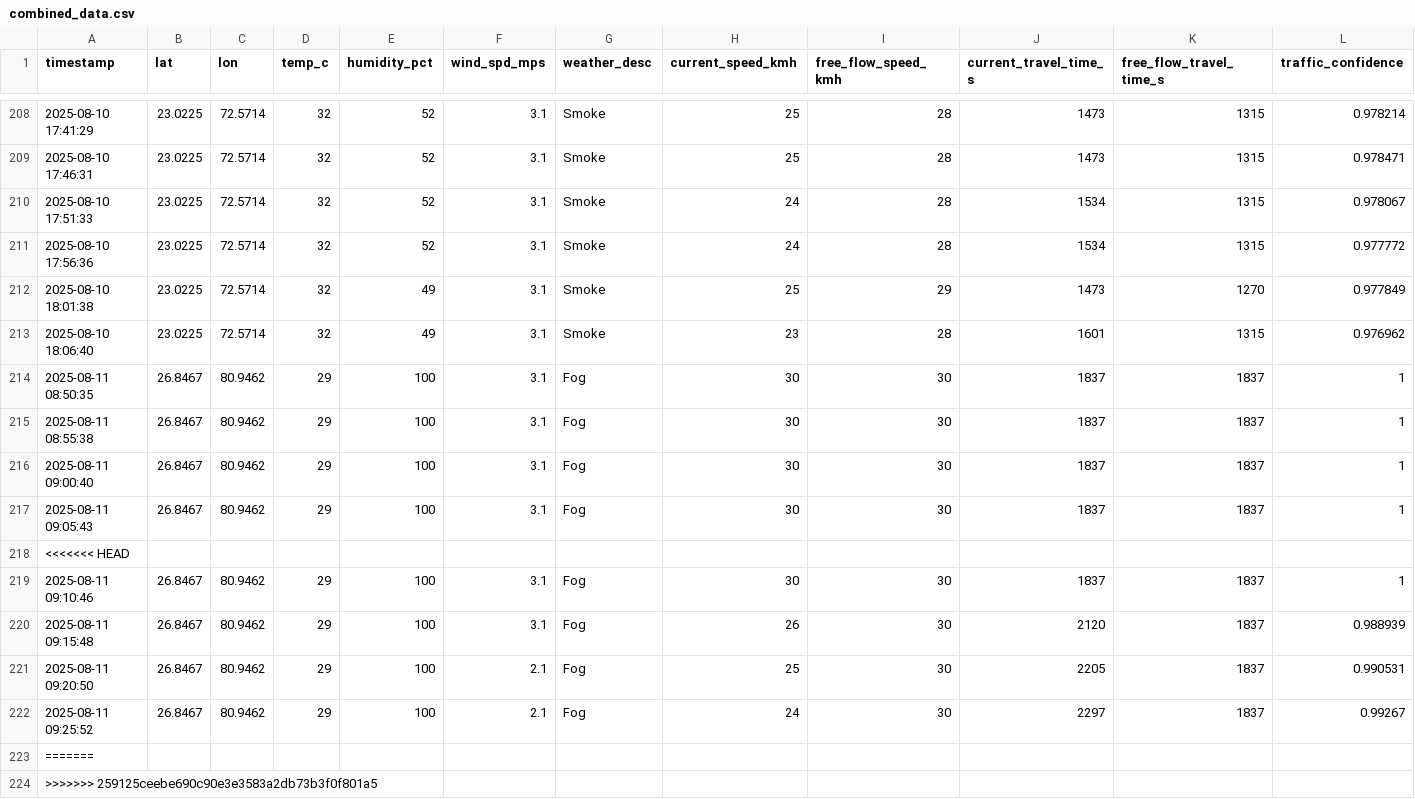
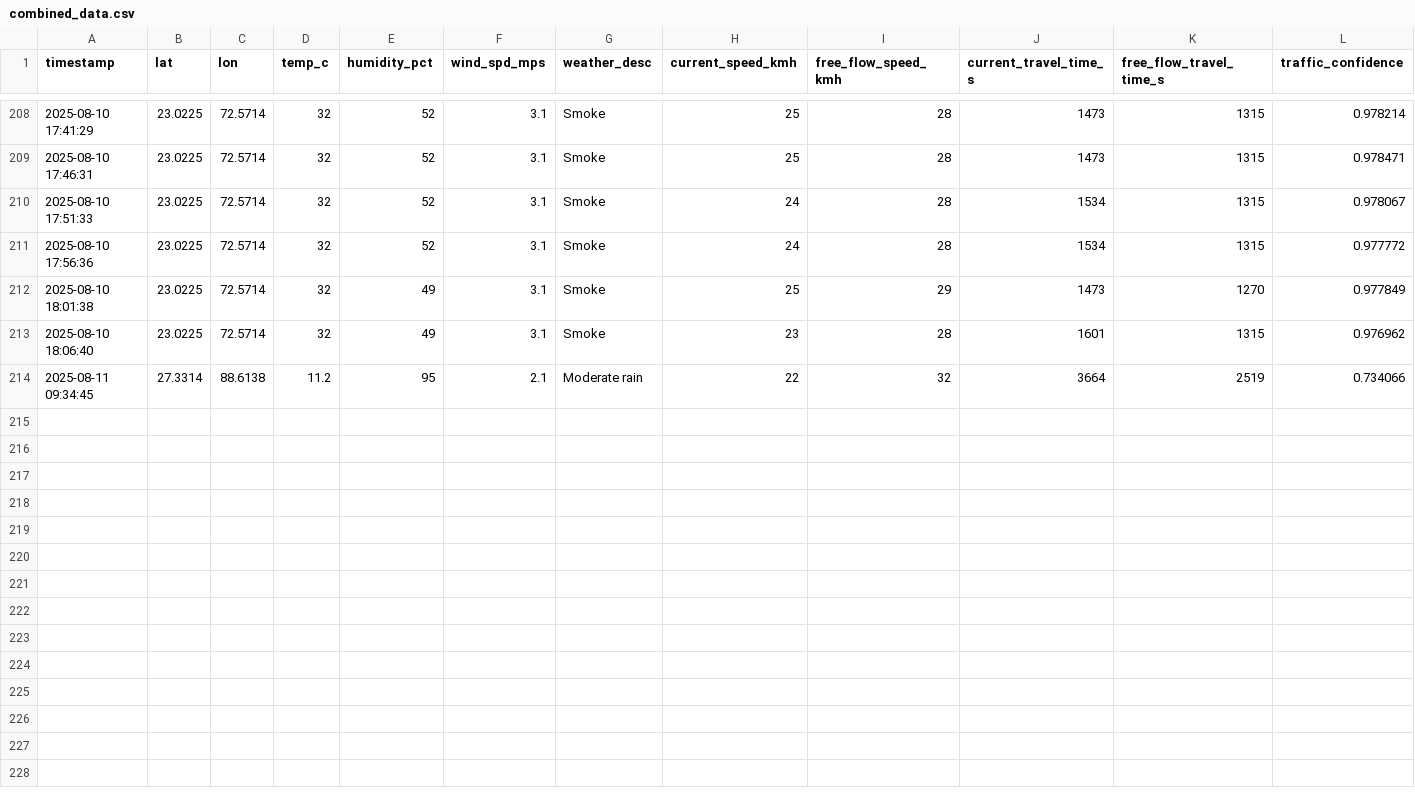
Before and after one commit to Mohankrishna07-maddila/effect-of-weather-pattern-on-productivity, a CSV file: combined_data.csv, drawn as a sheet; only a part is shown, gaps mark what is left out; removed rows and columns are numbered as before the commit, all else as after; rows hold the shown columns only; the diff names each change by its address in the sheet, - before the commit and + after, or states it on an @@ line.

Commit message:
Addded new data in dataset

```diff
--- a/combined_data.csv
+++ b/combined_data.csv
-row 214: 2025-08-11 08:50:35 | 26.8467 | 80.9462 | 29 | 100 | 3.1 | Fog | 30 | 30 | 1837 | 1837 | 1
-row 215: 2025-08-11 08:55:38 | 26.8467 | 80.9462 | 29 | 100 | 3.1 | Fog | 30 | 30 | 1837 | 1837 | 1
-row 216: 2025-08-11 09:00:40 | 26.8467 | 80.9462 | 29 | 100 | 3.1 | Fog | 30 | 30 | 1837 | 1837 | 1
-row 217: 2025-08-11 09:05:43 | 26.8467 | 80.9462 | 29 | 100 | 3.1 | Fog | 30 | 30 | 1837 | 1837 | 1
-row 218: <<<<<<< HEAD
-row 219: 2025-08-11 09:10:46 | 26.8467 | 80.9462 | 29 | 100 | 3.1 | Fog | 30 | 30 | 1837 | 1837 | 1
-row 220: 2025-08-11 09:15:48 | 26.8467 | 80.9462 | 29 | 100 | 3.1 | Fog | 26 | 30 | 2120 | 1837 | 0.988939
-row 221: 2025-08-11 09:20:50 | 26.8467 | 80.9462 | 29 | 100 | 2.1 | Fog | 25 | 30 | 2205 | 1837 | 0.990531
-row 222: 2025-08-11 09:25:52 | 26.8467 | 80.9462 | 29 | 100 | 2.1 | Fog | 24 | 30 | 2297 | 1837 | 0.99267
-row 223: =======
-row 224: >>>>>>> 259125ceebe690c90e3e3583a2db73b3f0f801a5
+row 214: 2025-08-11 09:34:45 | 27.3314 | 88.6138 | 11.2 | 95 | 2.1 | Moderate rain | 22 | 32 | 3664 | 2519 | 0.734066
```
